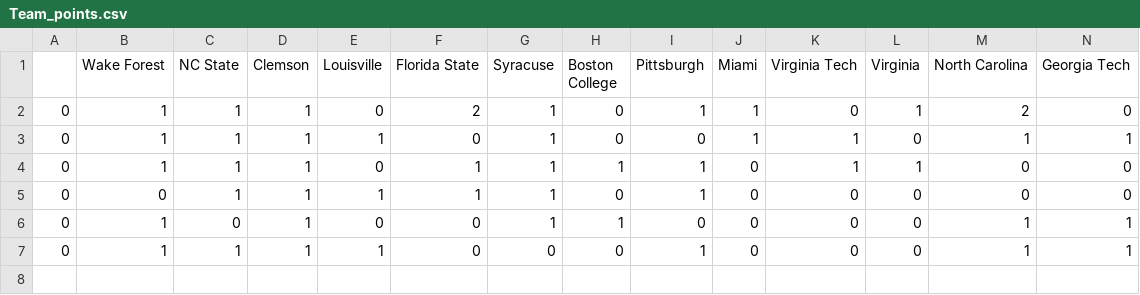
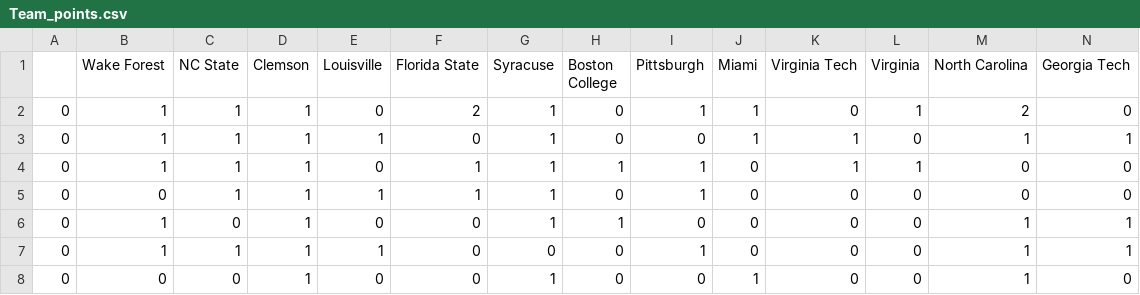
Before and after one commit to kchessh/KCFB2, a CSV file: Team_points.csv, drawn as a sheet; only a part is shown; rows hold the shown columns only; the diff names each change by its address in the sheet, - before the commit and + after, or states it on an @@ line.

```diff
--- a/Team_points.csv
+++ b/Team_points.csv
+row 8: 0 | 0 | 0 | 1 | 0 | 0 | 1 | 0 | 0 | 1 | 0 | 0 | 1 | 0
```
Also changed, not shown: This_Weeks_Games/League1.csv, This_Weeks_Games/League2.csv, 50 other files.
